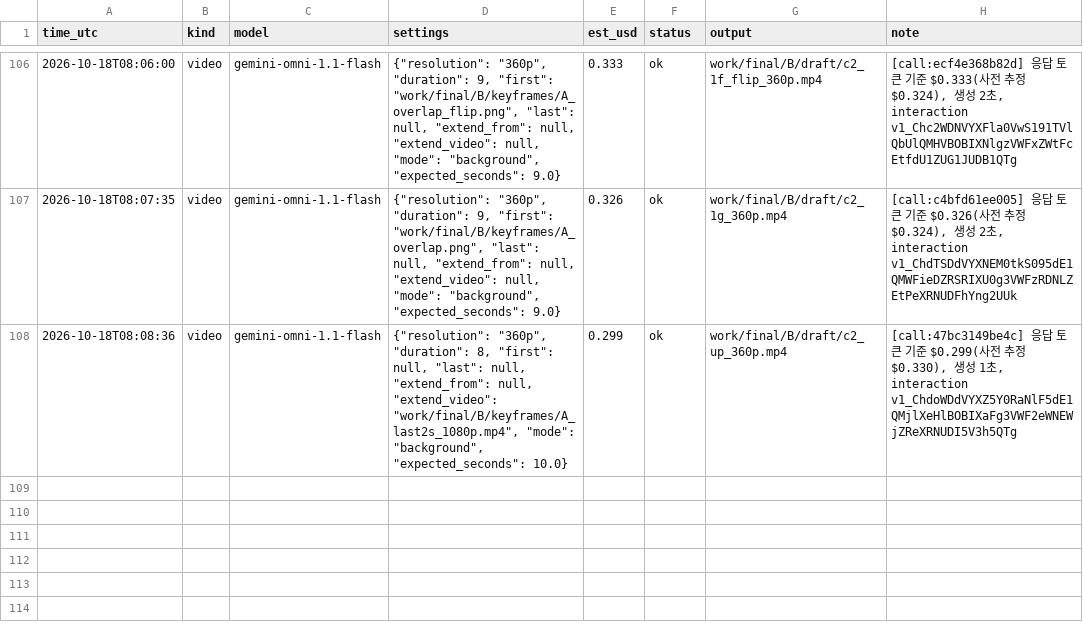
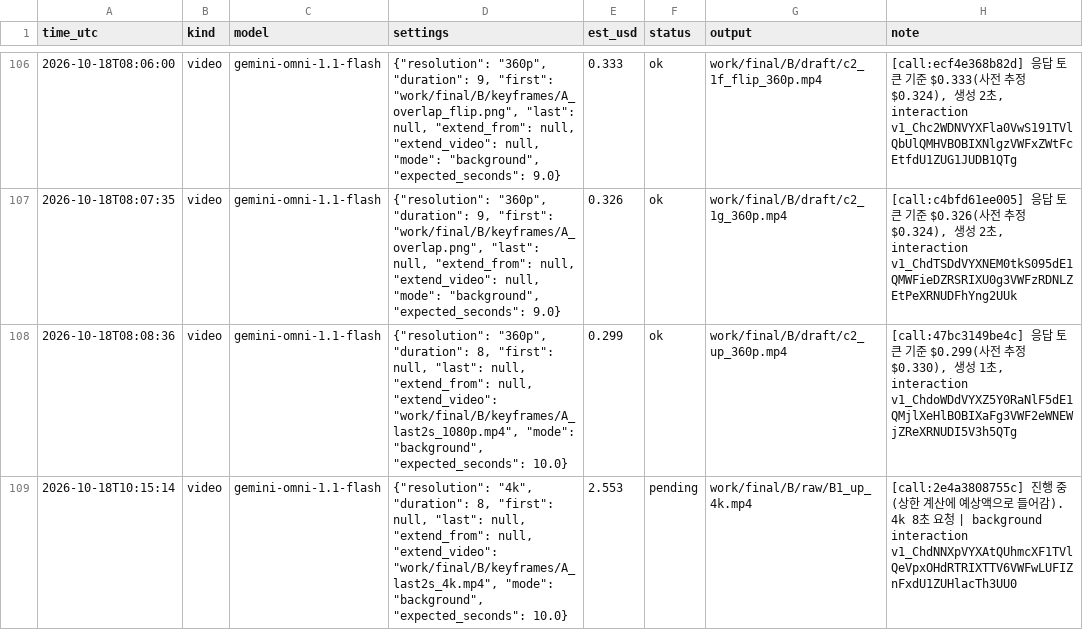
Before and after one commit to lkhh0408/lgh9766, a CSV file: work/cost_ledger.csv, drawn as a sheet; only a part is shown, gaps mark what is left out; the diff names each change by its address in the sheet, - before the commit and + after, or states it on an @@ line.

```diff
--- a/work/cost_ledger.csv
+++ b/work/cost_ledger.csv
+row 109: 2026-10-18T10:15:14 | video | gemini-omni-1.1-flash | {"resolution": "4k", "duration": 8, "first": null, "last": null, "extend_from": null, "extend_video": "work/final/B/keyframes/A_last2s_4k.mp4", "mode": "background", "expected_seconds": 10.0} | 2.553 | pending | work/final/B/raw/B1_up_4k.mp4 | [call:2e4a3808755c] 진행 중(상한 계산에 예상액으로 들어감). 4k 8초 요청 | background interaction v1_ChdNNXpVYXAtQUhmcXF1TVlQeVpxOHdRTRIXTTV6VWFwLUFIZnFxdU1ZUHlacTh3UU0
```
Also changed, not shown: 2 other files.
